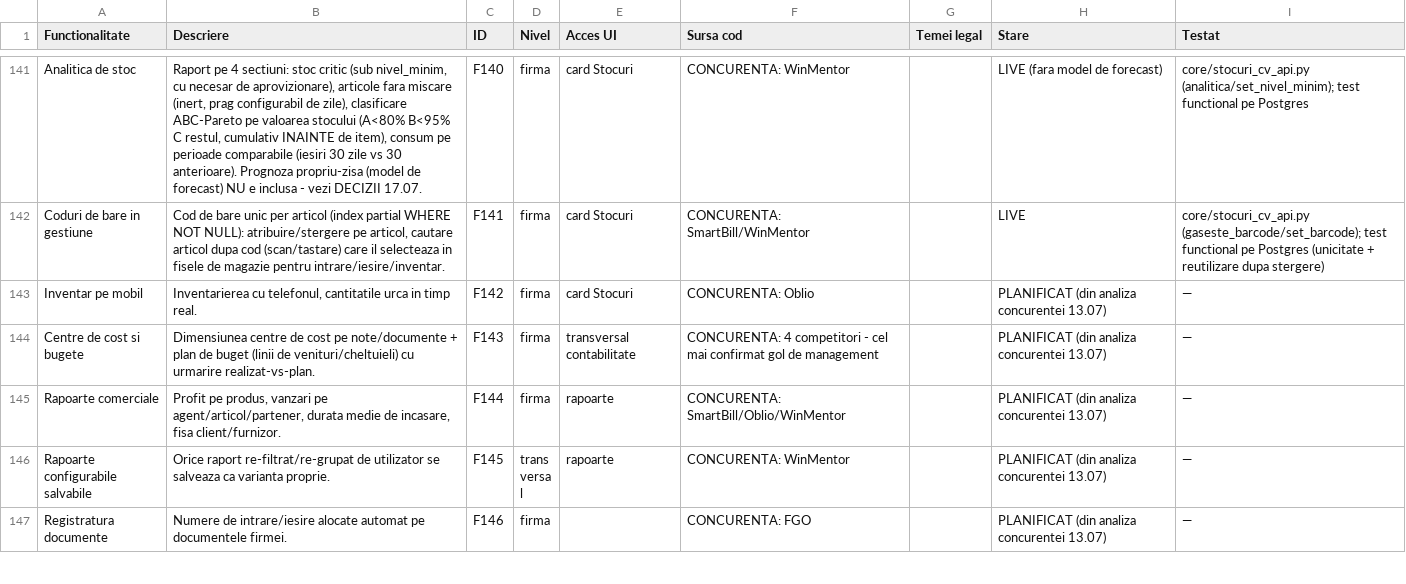
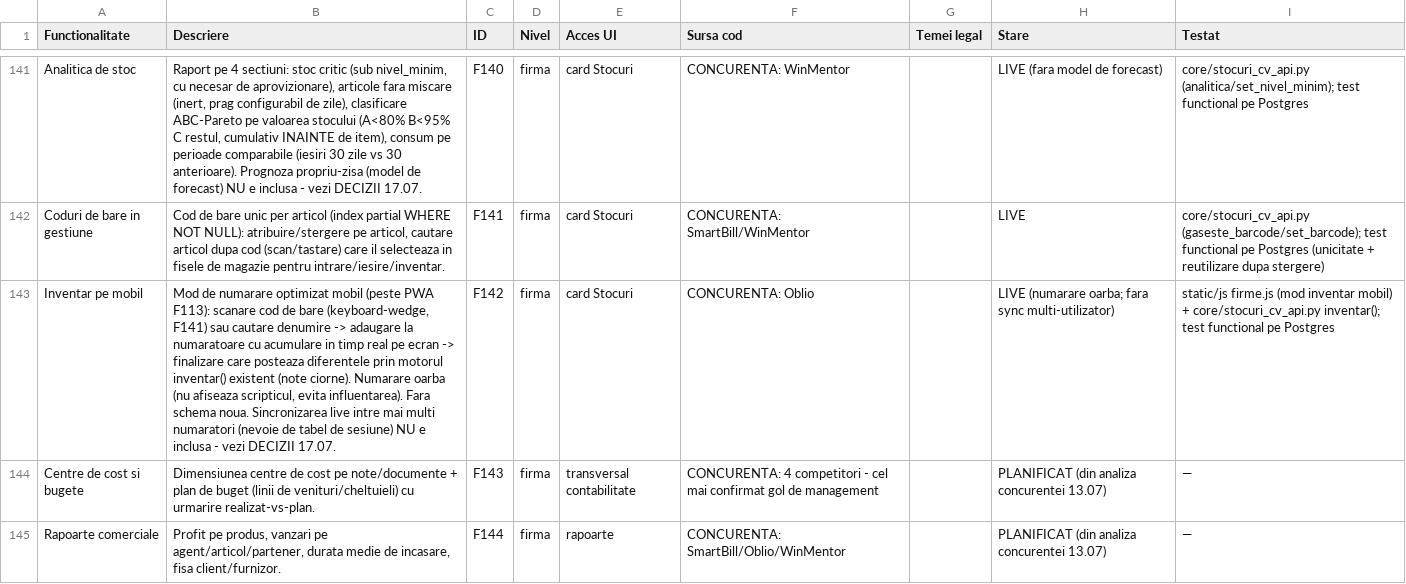
Before and after one commit to CostinHat/iconta-nou-review, a CSV file: FUNCTIONALITATI.csv, drawn as a sheet; only a part is shown, gaps mark what is left out; the shorter side is filled out with more unchanged rows; the diff names each change by its address in the sheet, - before the commit and + after, or states it on an @@ line.

```diff
--- a/FUNCTIONALITATI.csv
+++ b/FUNCTIONALITATI.csv
-B143 (Descriere): Inventarierea cu telefonul, cantitatile urca in timp real.
+B143 (Descriere): Mod de numarare optimizat mobil (peste PWA F113): scanare cod de bare (keyboard-wedge, F141) sau cautare denumire -> adaugare la numaratoare cu acumulare in timp real pe ecran -> finalizare care posteaza diferentele prin motorul inventar() existent (note ciorne). Numarare oarba (nu afiseaza scripticul, evita influentarea). Fara schema noua. Sincronizarea live intre mai multi numaratori (nevoie de tabel de sesiune) NU e inclusa - vezi DECIZII 17.07.
-H143 (Stare): PLANIFICAT (din analiza concurentei 13.07)
+H143 (Stare): LIVE (numarare oarba; fara sync multi-utilizator)
-I143 (Testat): —
+I143 (Testat): static/js firme.js (mod inventar mobil) + core/stocuri_cv_api.py inventar(); test functional pe Postgres
```
Also changed, not shown: 2 other files.
